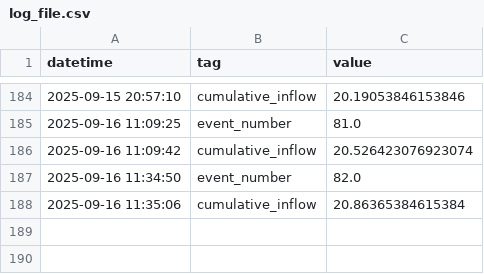
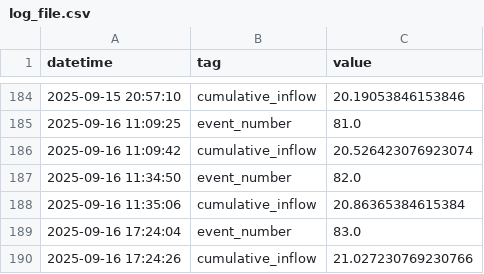
Before and after one commit to Circular-Flow-Technologies/ogmo-pc-LBR, a CSV file: data/log_file.csv, drawn as a sheet; only a part is shown, gaps mark what is left out; the diff names each change by its address in the sheet, - before the commit and + after, or states it on an @@ line.

Commit message:
new measurement data

```diff
--- a/data/log_file.csv
+++ b/data/log_file.csv
+row 189: 2025-09-16 17:24:04 | event_number | 83.0
+row 190: 2025-09-16 17:24:26 | cumulative_inflow | 21.027230769230766
```
Also changed, not shown: 1 other file.
